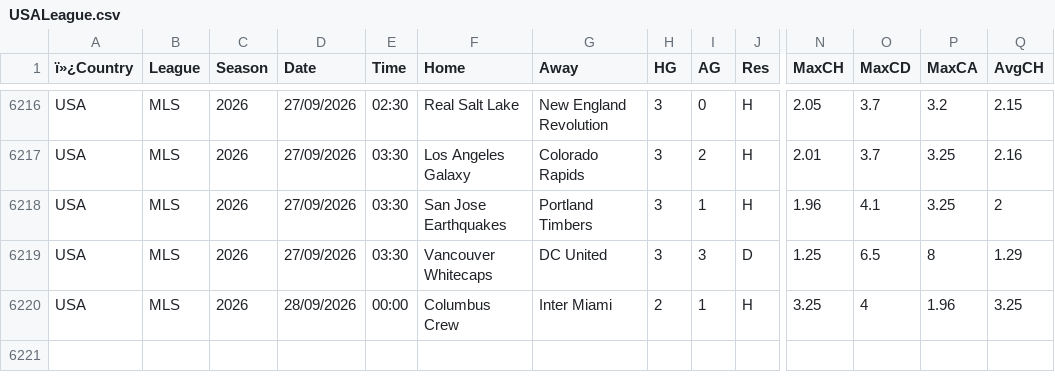
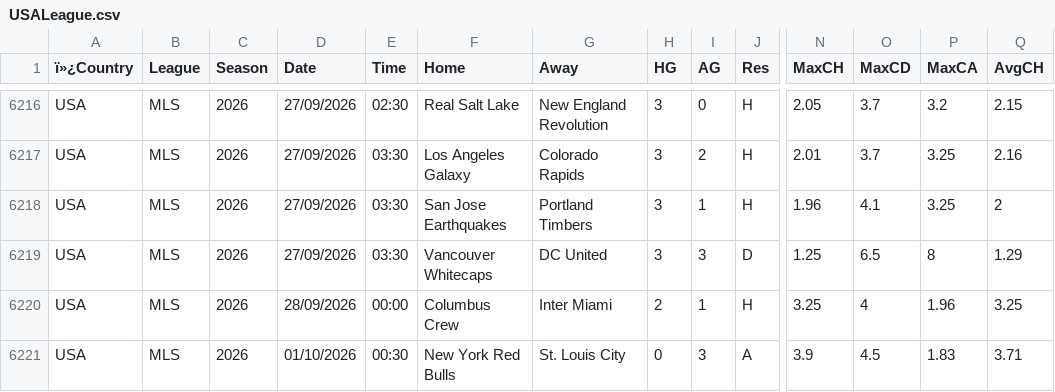
Before and after one commit to Dudusola/tete, a CSV file: data/historical/USALeague.csv, drawn as a sheet; only a part is shown, gaps mark what is left out; rows hold the shown columns only; the diff names each change by its address in the sheet, - before the commit and + after, or states it on an @@ line.

```diff
--- a/data/historical/USALeague.csv
+++ b/data/historical/USALeague.csv
+row 6221: USA | MLS | 2026 | 01/10/2026 | 00:30 | New York Red Bulls | St. Louis City | 0 | 3 | A | 3.9 | 4.5 | 1.83 | 3.71
```
Also changed, not shown: data/sports_history/nfl.csv, 5 other files.
